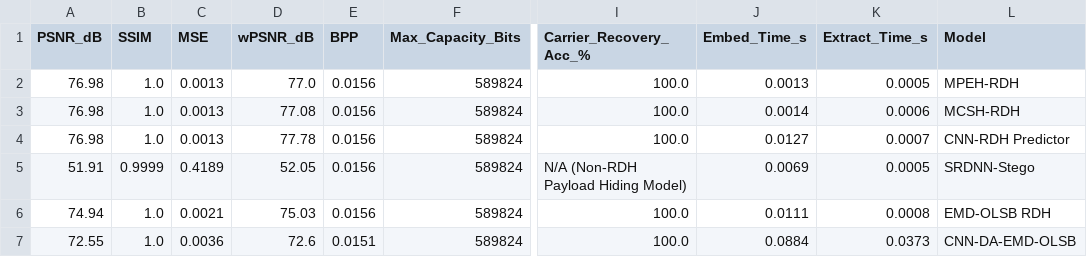
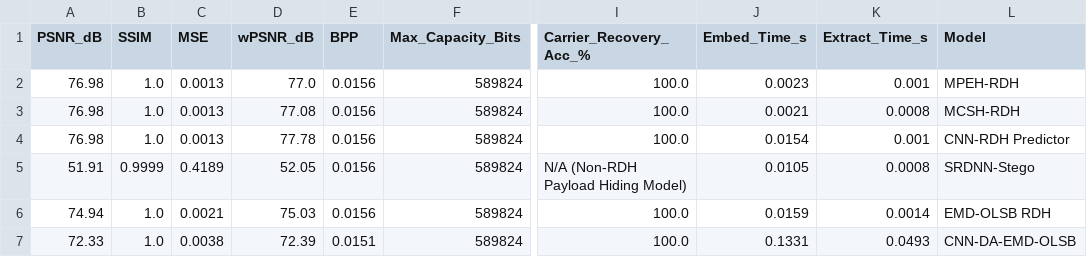
Before and after one commit to JAYAGOBINDA/CNN-DA-EMD-OLSB, a CSV file: results/csv/6_model_benchmark_results.csv, drawn as a sheet; only a part is shown, gaps mark what is left out; the diff names each change by its address in the sheet, - before the commit and + after, or states it on an @@ line.

Commit message:
feat: implement CNN-guided distortion-aware EMD-OLSB steganography system with AES-256-GCM authentication and reversible cover recovery.

```diff
--- a/results/csv/6_model_benchmark_results.csv
+++ b/results/csv/6_model_benchmark_results.csv
-J2 (Embed_Time_s): 0.0013
+J2 (Embed_Time_s): 0.0023
-K2 (Extract_Time_s): 0.0005
+K2 (Extract_Time_s): 0.001
-J3 (Embed_Time_s): 0.0014
+J3 (Embed_Time_s): 0.0021
-K3 (Extract_Time_s): 0.0006
+K3 (Extract_Time_s): 0.0008
-J4 (Embed_Time_s): 0.0127
+J4 (Embed_Time_s): 0.0154
-K4 (Extract_Time_s): 0.0007
+K4 (Extract_Time_s): 0.001
-J5 (Embed_Time_s): 0.0069
+J5 (Embed_Time_s): 0.0105
-K5 (Extract_Time_s): 0.0005
+K5 (Extract_Time_s): 0.0008
-J6 (Embed_Time_s): 0.0111
+J6 (Embed_Time_s): 0.0159
-K6 (Extract_Time_s): 0.0008
+K6 (Extract_Time_s): 0.0014
-A7 (PSNR_dB): 72.55
+A7 (PSNR_dB): 72.33
-C7 (MSE): 0.0036
+C7 (MSE): 0.0038
-D7 (wPSNR_dB): 72.6
+D7 (wPSNR_dB): 72.39
-J7 (Embed_Time_s): 0.0884
+J7 (Embed_Time_s): 0.1331
-K7 (Extract_Time_s): 0.0373
+K7 (Extract_Time_s): 0.0493
```
